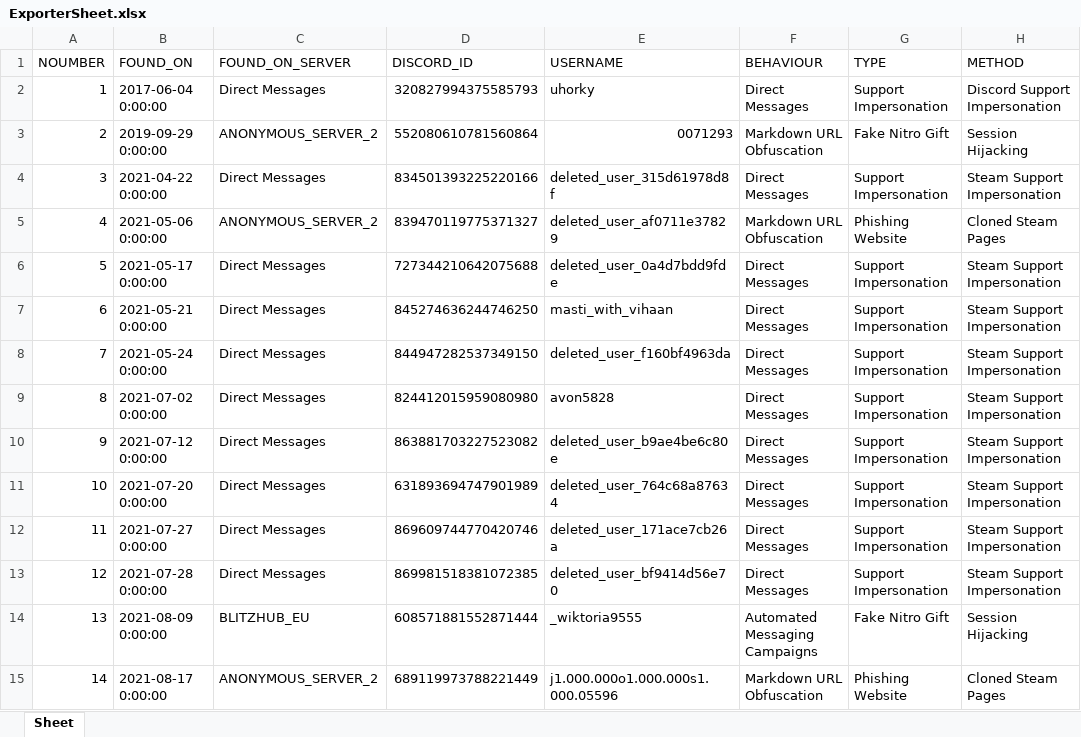
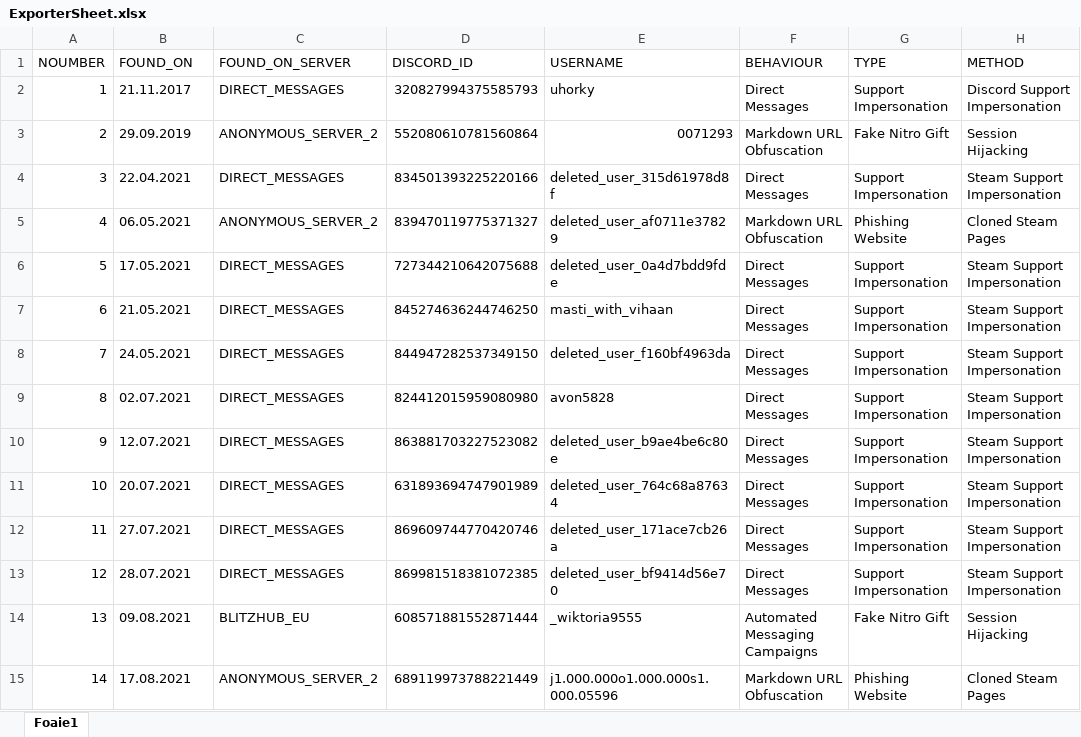
Before and after one commit to TheDARTProject/thedartproject.github.io, an Excel workbook: tools/ExporterSheet.xlsx, sheet Foaie1, drawn as a sheet; only a part is shown; values as stored, in another font and other column widths than the file's, no cell formats; charts and pictures not drawn; the diff covers the shown part only; the diff names each change by its address in the sheet, - before the commit and + after, or states it on an @@ line.

```diff
--- a/tools/ExporterSheet.xlsx (sheet Foaie1)
+++ b/tools/ExporterSheet.xlsx (sheet Foaie1)
-sheet tab: Sheet
+sheet tab: Foaie1
-B2 (FOUND_ON): 2017-06-04 0:00:00
+B2 (FOUND_ON): 21.11.2017
-C2 (FOUND_ON_SERVER): Direct Messages
+C2 (FOUND_ON_SERVER): DIRECT_MESSAGES
-B3 (FOUND_ON): 2019-09-29 0:00:00
+B3 (FOUND_ON): 29.09.2019
-B4 (FOUND_ON): 2021-04-22 0:00:00
+B4 (FOUND_ON): 22.04.2021
-C4 (FOUND_ON_SERVER): Direct Messages
+C4 (FOUND_ON_SERVER): DIRECT_MESSAGES
-B5 (FOUND_ON): 2021-05-06 0:00:00
+B5 (FOUND_ON): 06.05.2021
-B6 (FOUND_ON): 2021-05-17 0:00:00
+B6 (FOUND_ON): 17.05.2021
-C6:C13 (FOUND_ON_SERVER): Direct Messages
+C6:C13 (FOUND_ON_SERVER): DIRECT_MESSAGES
-B7 (FOUND_ON): 2021-05-21 0:00:00
+B7 (FOUND_ON): 21.05.2021
-B8 (FOUND_ON): 2021-05-24 0:00:00
+B8 (FOUND_ON): 24.05.2021
-B9 (FOUND_ON): 2021-07-02 0:00:00
+B9 (FOUND_ON): 02.07.2021
-B10 (FOUND_ON): 2021-07-12 0:00:00
+B10 (FOUND_ON): 12.07.2021
-B11 (FOUND_ON): 2021-07-20 0:00:00
+B11 (FOUND_ON): 20.07.2021
-B12 (FOUND_ON): 2021-07-27 0:00:00
+B12 (FOUND_ON): 27.07.2021
-B13 (FOUND_ON): 2021-07-28 0:00:00
+B13 (FOUND_ON): 28.07.2021
-B14 (FOUND_ON): 2021-08-09 0:00:00
+B14 (FOUND_ON): 09.08.2021
-B15 (FOUND_ON): 2021-08-17 0:00:00
+B15 (FOUND_ON): 17.08.2021
```
Also changed, not shown: 381 added rows and 1378 edited cells elsewhere in this sheet, cell formats, charts or pictures, 4 other files.
